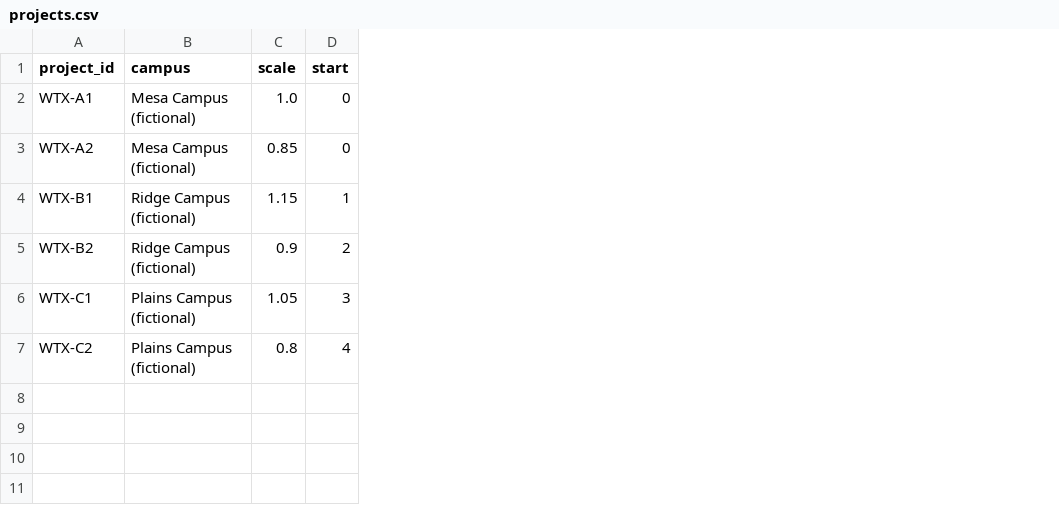
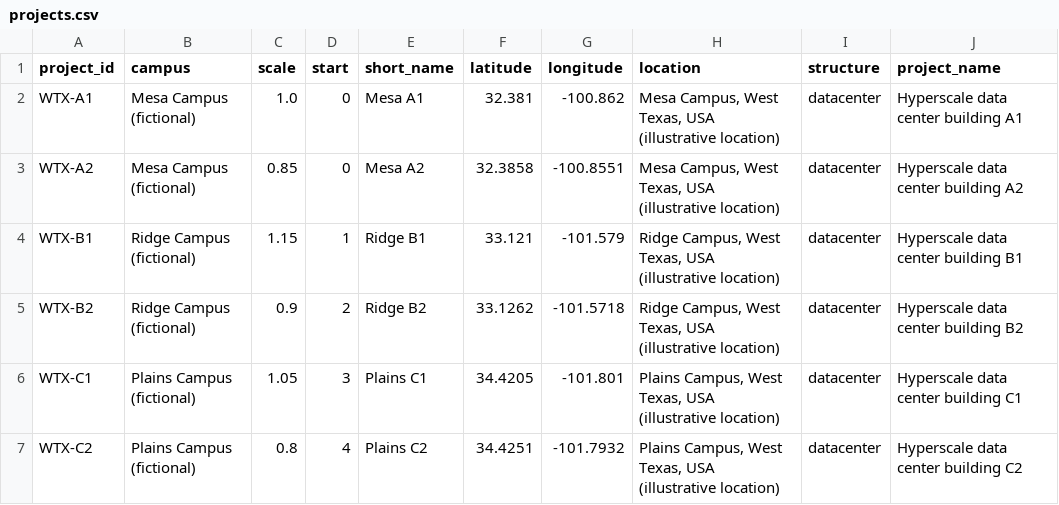
Before and after one commit to MK4Babson/Program-Management, a CSV file: data/clean_demo/projects.csv, drawn as a sheet; the diff names each change by its address in the sheet, - before the commit and + after, or states it on an @@ line.

```diff
--- a/data/clean_demo/projects.csv
+++ b/data/clean_demo/projects.csv
+column E (short_name), rows 2-7: Mesa A1 | Mesa A2 | Ridge B1 | Ridge B2 | Plains C1 | Plains C2
+column F (latitude), rows 2-7: 32.381 | 32.3858 | 33.121 | 33.1262 | 34.4205 | 34.4251
+column G (longitude), rows 2-7: -100.862 | -100.8551 | -101.579 | -101.5718 | -101.801 | -101.7932
+column H (location), rows 2-7: Mesa Campus, West Texas, USA (illustrative location) | Mesa Campus, West Texas, USA (illustrative location) | Ridge Campus, West Texas, USA (illustrative location) | Ridge Campus, West Texas, USA (illustrative location) | Plains Campus, West Texas, USA (illustrative location) | Plains Campus, West Texas, USA (illustrative location)
+column I (structure), rows 2-7: all datacenter
+column J (project_name), rows 2-7: Hyperscale data center building A1 | Hyperscale data center building A2 | Hyperscale data center building B1 | Hyperscale data center building B2 | Hyperscale data center building C1 | Hyperscale data center building C2
```
Also changed, not shown: data/raw/projects.csv, 30 other files.
